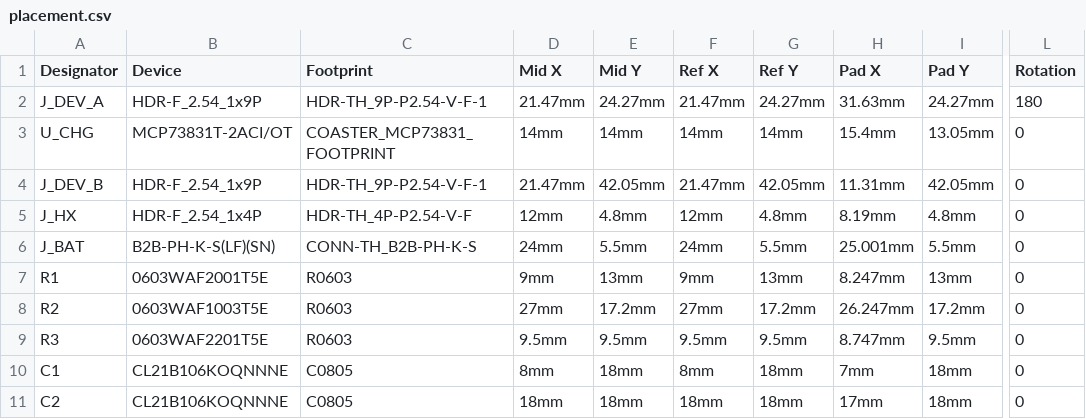
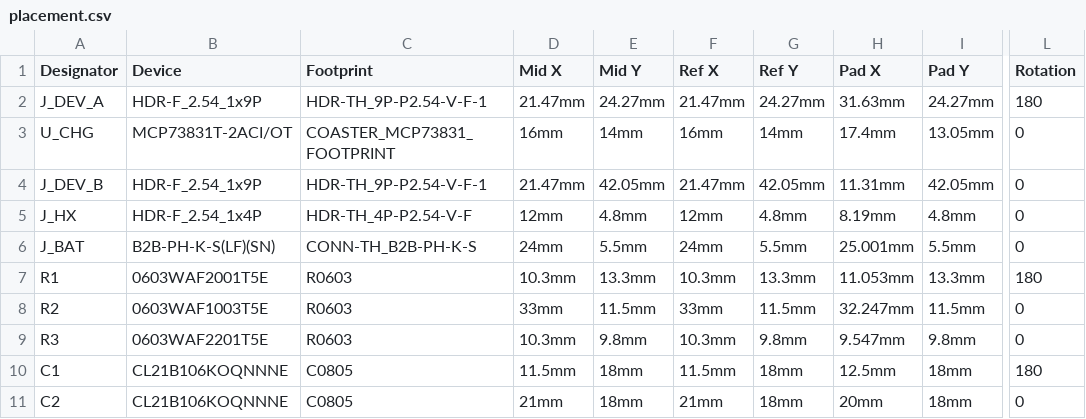
Before and after one commit to scattter/water-companion-coaster, a CSV file: hardware/circuits/carrier-v1.3/placement.csv, drawn as a sheet; only a part is shown, gaps mark what is left out; the diff covers the shown part only; the diff names each change by its address in the sheet, - before the commit and + after, or states it on an @@ line.

```diff
--- a/hardware/circuits/carrier-v1.3/placement.csv
+++ b/hardware/circuits/carrier-v1.3/placement.csv
-D3 (Mid X): 14mm
+D3 (Mid X): 16mm
-F3 (Ref X): 14mm
+F3 (Ref X): 16mm
-H3 (Pad X): 15.4mm
+H3 (Pad X): 17.4mm
-D7 (Mid X): 9mm
+D7 (Mid X): 10.3mm
-E7 (Mid Y): 13mm
+E7 (Mid Y): 13.3mm
-F7 (Ref X): 9mm
+F7 (Ref X): 10.3mm
-G7 (Ref Y): 13mm
+G7 (Ref Y): 13.3mm
-H7 (Pad X): 8.247mm
+H7 (Pad X): 11.053mm
-I7 (Pad Y): 13mm
+I7 (Pad Y): 13.3mm
-L7 (Rotation): 0
+L7 (Rotation): 180
-D8 (Mid X): 27mm
+D8 (Mid X): 33mm
-E8 (Mid Y): 17.2mm
+E8 (Mid Y): 11.5mm
-F8 (Ref X): 27mm
+F8 (Ref X): 33mm
-G8 (Ref Y): 17.2mm
+G8 (Ref Y): 11.5mm
-H8 (Pad X): 26.247mm
+H8 (Pad X): 32.247mm
-I8 (Pad Y): 17.2mm
+I8 (Pad Y): 11.5mm
-D9 (Mid X): 9.5mm
+D9 (Mid X): 10.3mm
-E9 (Mid Y): 9.5mm
+E9 (Mid Y): 9.8mm
-F9 (Ref X): 9.5mm
+F9 (Ref X): 10.3mm
-G9 (Ref Y): 9.5mm
+G9 (Ref Y): 9.8mm
-H9 (Pad X): 8.747mm
+H9 (Pad X): 9.547mm
-I9 (Pad Y): 9.5mm
+I9 (Pad Y): 9.8mm
-D10 (Mid X): 8mm
+D10 (Mid X): 11.5mm
-F10 (Ref X): 8mm
+F10 (Ref X): 11.5mm
-H10 (Pad X): 7mm
+H10 (Pad X): 12.5mm
-L10 (Rotation): 0
+L10 (Rotation): 180
-D11 (Mid X): 18mm
+D11 (Mid X): 21mm
-F11 (Ref X): 18mm
+F11 (Ref X): 21mm
-H11 (Pad X): 17mm
+H11 (Pad X): 20mm
```
Also changed, not shown: 42 edited cells elsewhere in this file, 41 other files.
